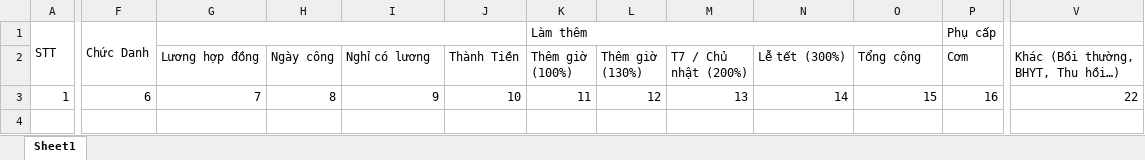
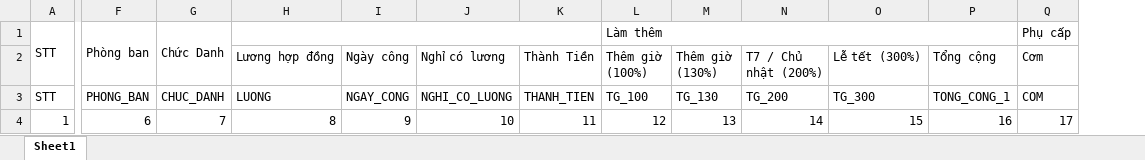
Before and after one commit to tonamson/eproject-laravel, an Excel workbook: public/BANGLUONGTEMPLATE.xlsx, sheet Sheet1, drawn as a sheet; only a part is shown, gaps mark what is left out; values as stored, in another font and other column widths than the file's, no cell formats; removed rows and columns are numbered as before the commit, all else as after; rows hold the shown columns only; the diff covers the shown part only; the diff names each change by its address in the sheet, - before the commit and + after, or states it on an @@ line.

Commit message:
Hoàn tất xuất bảng lương

```diff
--- a/public/BANGLUONGTEMPLATE.xlsx (sheet Sheet1)
+++ b/public/BANGLUONGTEMPLATE.xlsx (sheet Sheet1)
+column G, row 1: Chức Danh; row 4: 7
-column V, rows 2-3: Khác (Bồi thường, BHYT, Thu hồi…) | 22
-F1: Chức Danh
+F1: Phòng ban
+row 3: STT | PHONG_BAN | CHUC_DANH | LUONG | NGAY_CONG | NGHI_CO_LUONG | THANH_TIEN | TG_100 | TG_130 | TG_200 | TG_300 | TONG_CONG_1 | COM
-H4 (Lương hợp đồng): 7
+H4 (Lương hợp đồng): 8
-I4 (Ngày công): 8
+I4 (Ngày công): 9
-J4 (Nghỉ có lương): 9
+J4 (Nghỉ có lương): 10
-K4 (Thành Tiền): 10
+K4 (Thành Tiền): 11
-L4 (Thêm giờ (100%)): 11
+L4 (Thêm giờ (100%)): 12
-M4 (Thêm giờ (130%)): 12
+M4 (Thêm giờ (130%)): 13
-N4 (T7 / Chủ nhật (200%)): 13
+N4 (T7 / Chủ nhật (200%)): 14
-O4 (Lễ tết (300%)): 14
+O4 (Lễ tết (300%)): 15
-P4 (Tổng cộng): 15
+P4 (Tổng cộng): 16
-Q4 (Cơm): 16
+Q4 (Cơm): 17
```
Also changed, not shown: 5 edited cells elsewhere in this sheet, cell formats, 5 other files.
